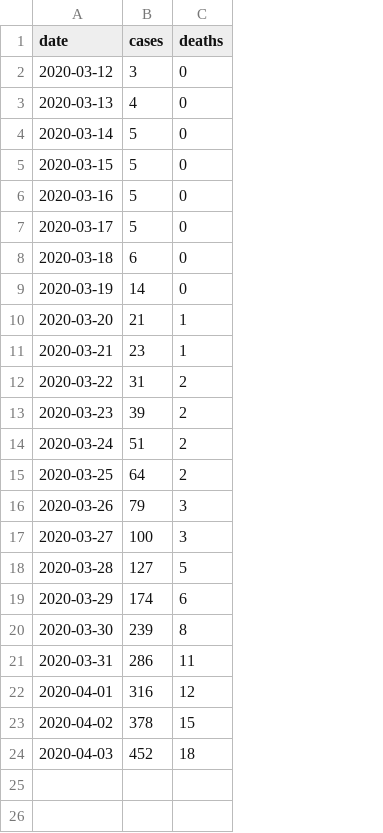
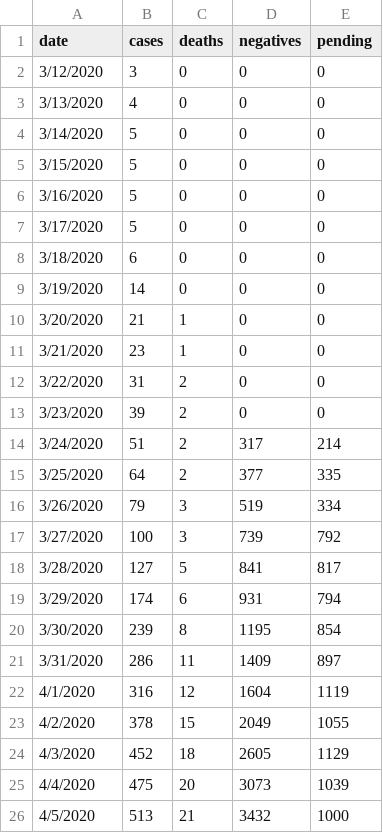
Before and after one commit to marcmaceira/covid-19-pr-data, a CSV file: time_series/total.csv, drawn as a sheet; the diff names each change by its address in the sheet, - before the commit and + after, or states it on an @@ line.

Commit message:
Update data with latest report (04-05-2020)

```diff
--- a/time_series/total.csv
+++ b/time_series/total.csv
+column D (negatives), rows 2-24: 0 | 0 | 0 | 0 | 0 | 0 | 0 | 0 | 0 | 0 | 0 | 0 | 317 | 377 | 519 | 739 | 841 | 931 | 1195 | 1409 | 1604 | 2049 | 2605
+column E (pending), rows 2-24: 0 | 0 | 0 | 0 | 0 | 0 | 0 | 0 | 0 | 0 | 0 | 0 | 214 | 335 | 334 | 792 | 817 | 794 | 854 | 897 | 1119 | 1055 | 1129
-A2 (date): 2020-03-12
+A2 (date): 3/12/2020
-A3 (date): 2020-03-13
+A3 (date): 3/13/2020
-A4 (date): 2020-03-14
+A4 (date): 3/14/2020
-A5 (date): 2020-03-15
+A5 (date): 3/15/2020
-A6 (date): 2020-03-16
+A6 (date): 3/16/2020
-A7 (date): 2020-03-17
+A7 (date): 3/17/2020
-A8 (date): 2020-03-18
+A8 (date): 3/18/2020
-A9 (date): 2020-03-19
+A9 (date): 3/19/2020
-A10 (date): 2020-03-20
+A10 (date): 3/20/2020
-A11 (date): 2020-03-21
+A11 (date): 3/21/2020
-A12 (date): 2020-03-22
+A12 (date): 3/22/2020
-A13 (date): 2020-03-23
+A13 (date): 3/23/2020
-A14 (date): 2020-03-24
+A14 (date): 3/24/2020
-A15 (date): 2020-03-25
+A15 (date): 3/25/2020
-A16 (date): 2020-03-26
+A16 (date): 3/26/2020
-A17 (date): 2020-03-27
+A17 (date): 3/27/2020
-A18 (date): 2020-03-28
+A18 (date): 3/28/2020
-A19 (date): 2020-03-29
+A19 (date): 3/29/2020
-A20 (date): 2020-03-30
+A20 (date): 3/30/2020
-A21 (date): 2020-03-31
+A21 (date): 3/31/2020
-A22 (date): 2020-04-01
+A22 (date): 4/1/2020
-A23 (date): 2020-04-02
+A23 (date): 4/2/2020
-A24 (date): 2020-04-03
+A24 (date): 4/3/2020
+row 25: 4/4/2020 | 475 | 20 | 3073 | 1039
+row 26: 4/5/2020 | 513 | 21 | 3432 | 1000
```
Also changed, not shown: time_series/municipality/time_series-by_municipality-confirmed.csv, time_series/region/time_series-by_region-confirmed.csv, 6 other files.
